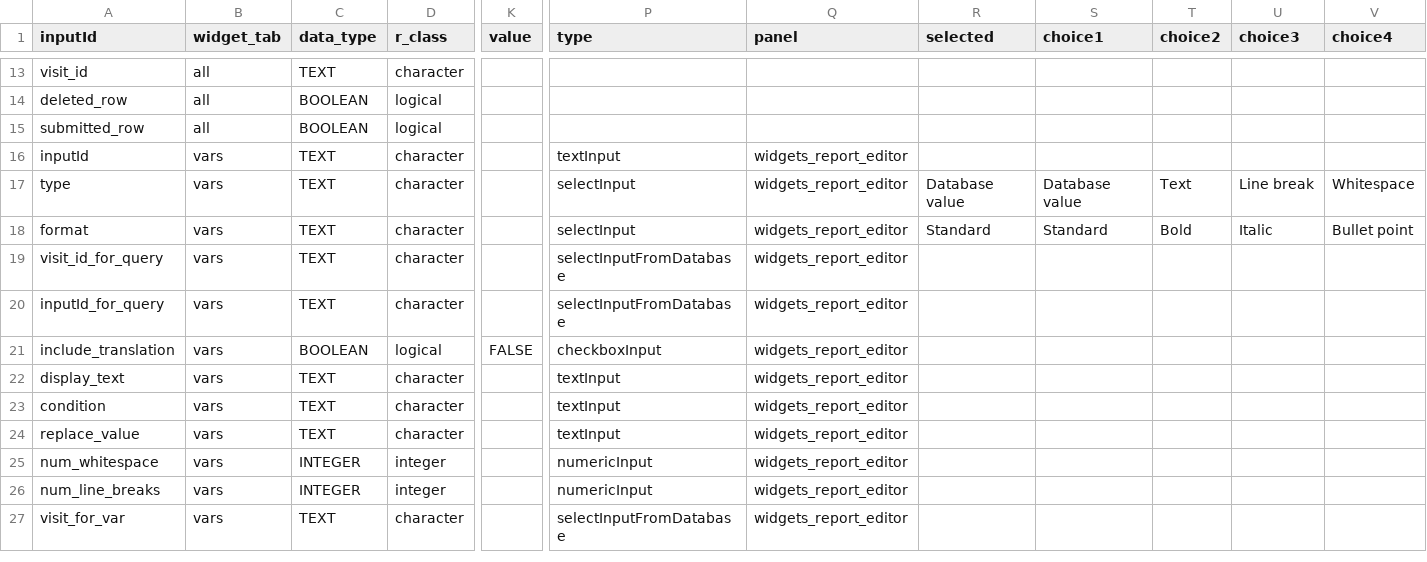
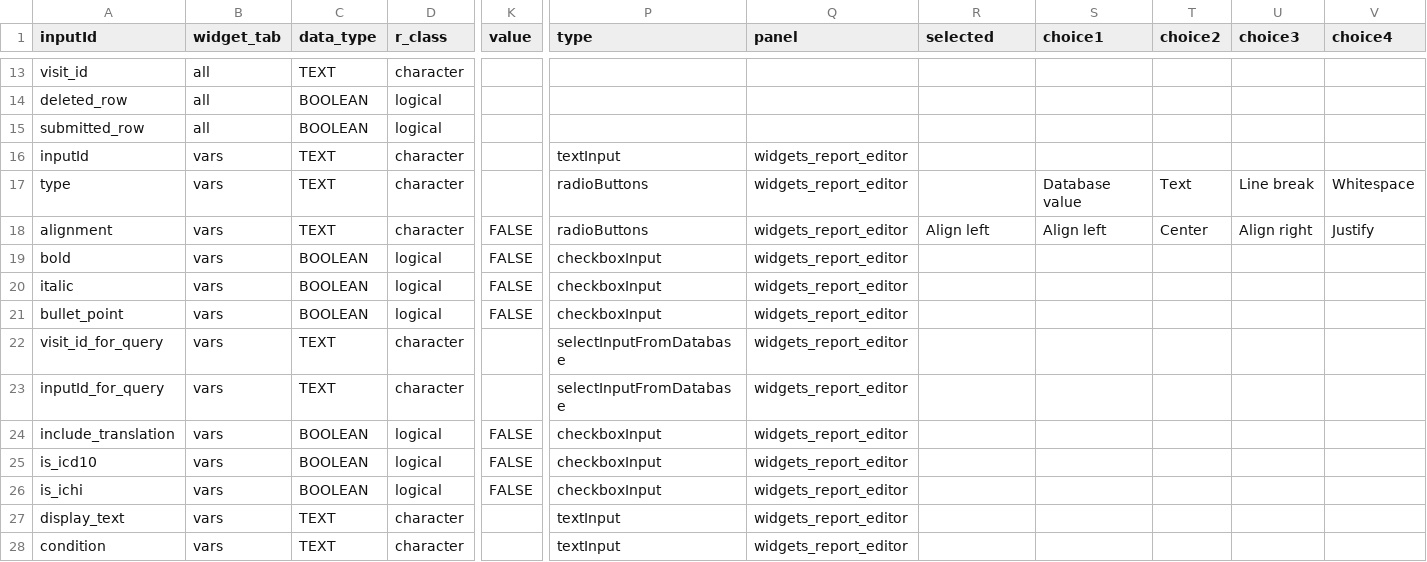
Before and after one commit to hcstubbe/lcarsc, a CSV file: widgets/widgets_report_editor.csv, drawn as a sheet; only a part is shown, gaps mark what is left out; the shorter side is filled out with more unchanged rows; rows hold the shown columns only; the diff names each change by its address in the sheet, - before the commit and + after, or states it on an @@ line.

Commit message:
update report editor

```diff
--- a/widgets/widgets_report_editor.csv
+++ b/widgets/widgets_report_editor.csv
-P17:P18 (type): selectInput
+P17:P18 (type): radioButtons
-R17 (selected): Database value
+R17 (selected): (empty)
-A18 (inputId): format
+A18 (inputId): alignment
-K18 (value): (empty)
+K18 (value): FALSE
-R18 (selected): Standard
+R18 (selected): Align left
-S18 (choice1): Standard
+S18 (choice1): Align left
-T18 (choice2): Bold
+T18 (choice2): Center
-U18 (choice3): Italic
+U18 (choice3): Align right
-V18 (choice4): Bullet point
+V18 (choice4): Justify
+row 19: bold | vars | BOOLEAN | logical | FALSE | checkboxInput | widgets_report_editor
+row 20: italic | vars | BOOLEAN | logical | FALSE | checkboxInput | widgets_report_editor
+row 21: bullet_point | vars | BOOLEAN | logical | FALSE | checkboxInput | widgets_report_editor
+row 25: is_icd10 | vars | BOOLEAN | logical | FALSE | checkboxInput | widgets_report_editor
+row 26: is_ichi | vars | BOOLEAN | logical | FALSE | checkboxInput | widgets_report_editor
```
Also changed, not shown: 2 other files.
